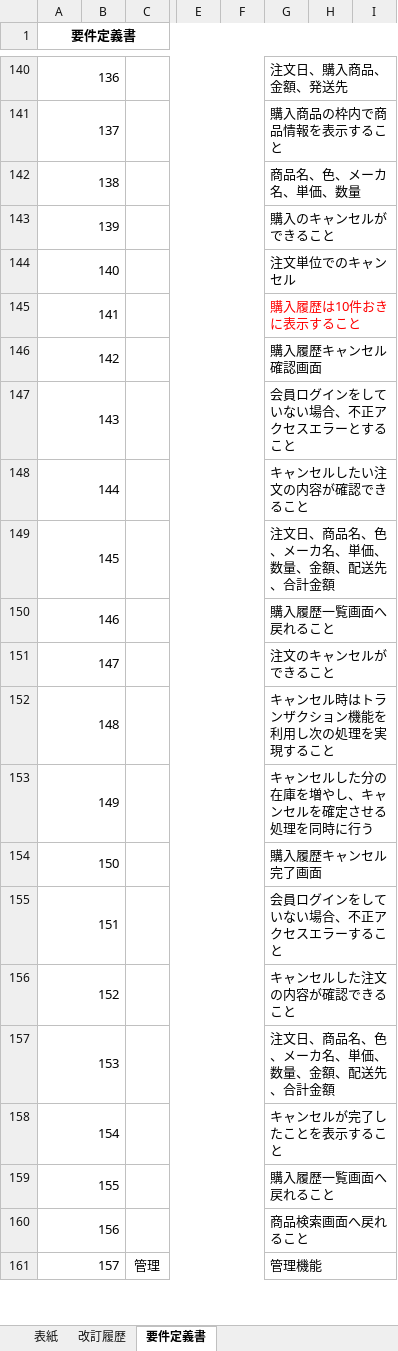
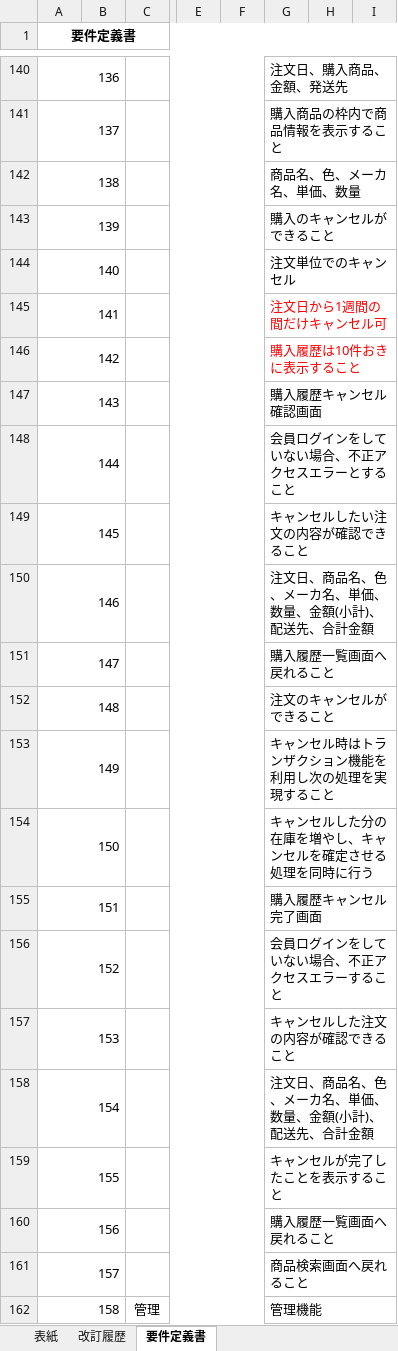
Before and after one commit to ryu-dis-git-624/dev, an Excel workbook: 000-要件定義/006-要件定義書.xlsx, sheet 要件定義書, drawn as a sheet; only a part is shown, gaps mark what is left out; values as stored, in another font and other column widths than the file's, no borders; addresses are those after the commit; rows hold the shown columns only; the diff names each change by its address in the sheet, - before the commit and + after, or states it on an @@ line.

```diff
--- a/000-要件定義/006-要件定義書.xlsx (sheet 要件定義書)
+++ b/000-要件定義/006-要件定義書.xlsx (sheet 要件定義書)
+row 145: 141 |  |  |  |  | 注文日から1週間の間だけキャンセル可
@@ column A (要件定義書) renumbered from row 146 down @@
-G150: 注文日、商品名、色、メーカ名、単価、数量、金額、配送先、合計金額
+G150: 注文日、商品名、色、メーカ名、単価、数量、金額(小計)、配送先、合計金額
-G158: 注文日、商品名、色、メーカ名、単価、数量、金額、配送先、合計金額
+G158: 注文日、商品名、色、メーカ名、単価、数量、金額(小計)、配送先、合計金額
```
Also changed, not shown: 010-外部設計/012-機能一覧.xlsx, 010-外部設計/015-イベント定義書.xlsx, 8 other files.
